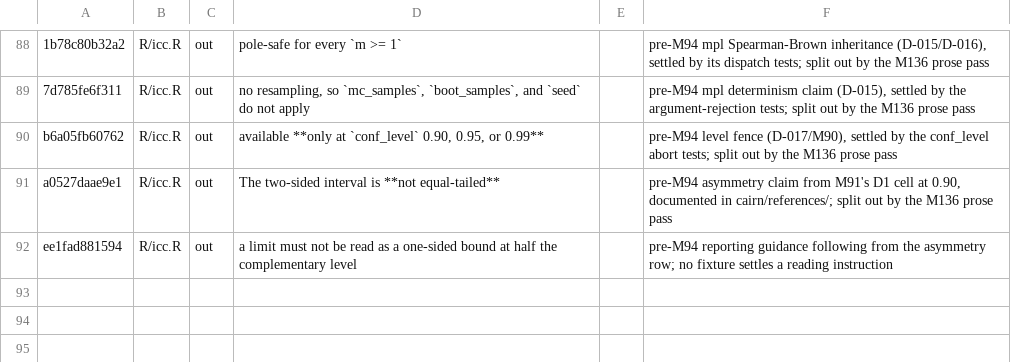
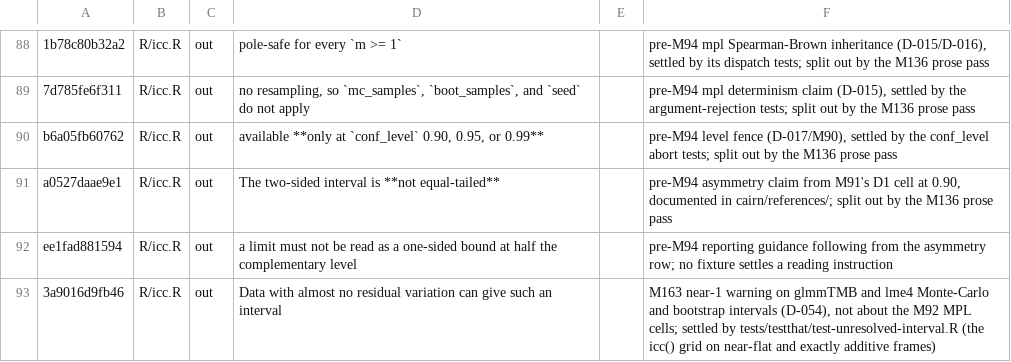
Before and after one commit to jmgirard/intraclass, a TSV file: data-raw/mpl-doc-claims.tsv, drawn as a sheet; only a part is shown, gaps mark what is left out.

Commit message:
glmmTMB and lme4 intervals whose lower limit lies within 1e-12 of 1 come with a classed warning (#182)
* M163 T1-T4: warn on glmmTMB and lme4 intervals within 1e-12 of 1 (checkpoint, suite pending)

* M163: claim-audit corrections (checkpoint, suite pending)

* M163 T5: suite and check clean, status review

* M163 review: evidence and findings (checkpoint)

* M163 review fixes: average-rater docs and D-055, plural message, sharper tests

* M163 review: fix records and post-fix evidence

* M163: step-7 approval

* M163: record PR #182

* M163: ledger row for the near-1 warning sentence in ?icc

```diff
--- a/data-raw/mpl-doc-claims.tsv
+++ b/data-raw/mpl-doc-claims.tsv
@@ -92 +92,2 @@ a0527daae9e1	R/icc.R	out	The two-sided interval is **not equal-tailed**		pre-M94
 ee1fad881594	R/icc.R	out	a limit must not be read as a one-sided bound at half the complementary level		pre-M94 reporting guidance following from the asymmetry row; no fixture settles a reading instruction
+3a9016d9fb46	R/icc.R	out	Data with almost no residual variation can give such an interval		M163 near-1 warning on glmmTMB and lme4 Monte-Carlo and bootstrap intervals (D-054), not about the M92 MPL cells; settled by tests/testthat/test-unresolved-interval.R (the icc() grid on near-flat and exactly additive frames)
```
Also changed, not shown: 10 other files.
